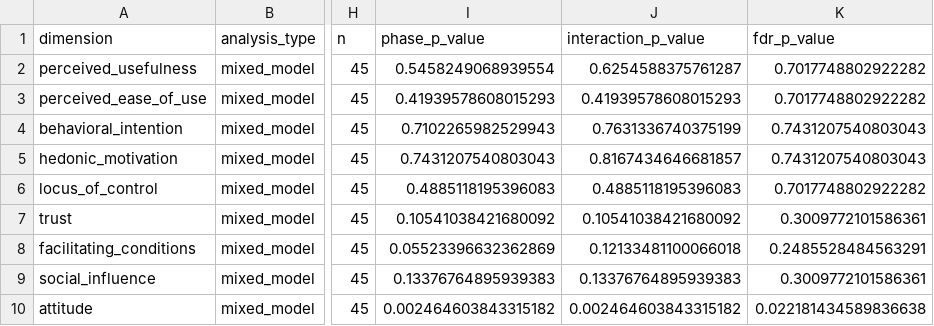
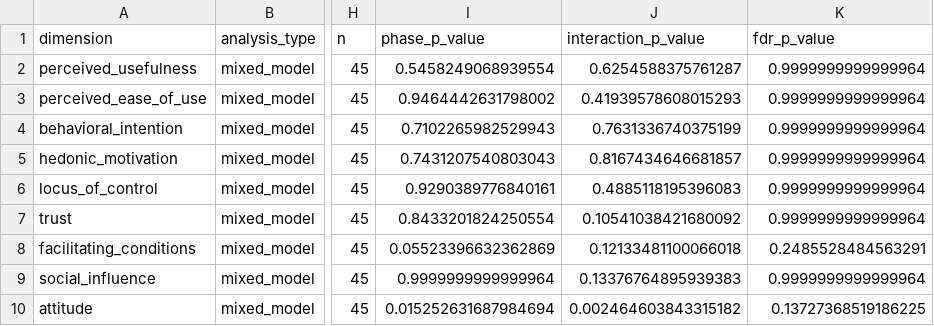
Before and after one commit to NoeFlandre/genai-literacy-trial, a CSV file: paper_outputs/quantitative/table_prepost_survey_change.csv, drawn as a sheet; only a part is shown, gaps mark what is left out; the diff names each change by its address in the sheet, - before the commit and + after, or states it on an @@ line.

Commit message:
fix: correct pre-post phase p-value extraction

```diff
--- a/paper_outputs/quantitative/table_prepost_survey_change.csv
+++ b/paper_outputs/quantitative/table_prepost_survey_change.csv
-K2:K3 (fdr_p_value): 0.7017748802922282
+K2:K3 (fdr_p_value): 0.9999999999999964
-I3 (phase_p_value): 0.41939578608015293
+I3 (phase_p_value): 0.9464442631798002
-K4:K5 (fdr_p_value): 0.7431207540803043
+K4:K5 (fdr_p_value): 0.9999999999999964
-I6 (phase_p_value): 0.4885118195396083
+I6 (phase_p_value): 0.9290389776840161
-K6 (fdr_p_value): 0.7017748802922282
+K6 (fdr_p_value): 0.9999999999999964
-I7 (phase_p_value): 0.10541038421680092
+I7 (phase_p_value): 0.8433201824250554
-K7 (fdr_p_value): 0.3009772101586361
+K7 (fdr_p_value): 0.9999999999999964
-I9 (phase_p_value): 0.13376764895939383
+I9 (phase_p_value): 0.9999999999999964
-K9 (fdr_p_value): 0.3009772101586361
+K9 (fdr_p_value): 0.9999999999999964
-I10 (phase_p_value): 0.002464603843315182
+I10 (phase_p_value): 0.015252631687984694
-K10 (fdr_p_value): 0.022181434589836638
+K10 (fdr_p_value): 0.13727368519186225
```
Also changed, not shown: 6 other files.
